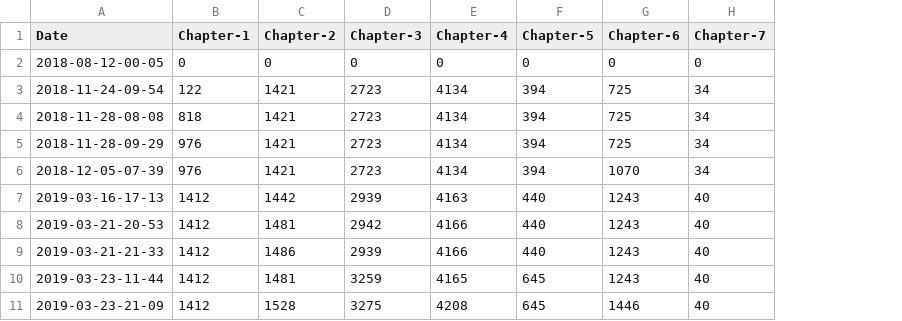
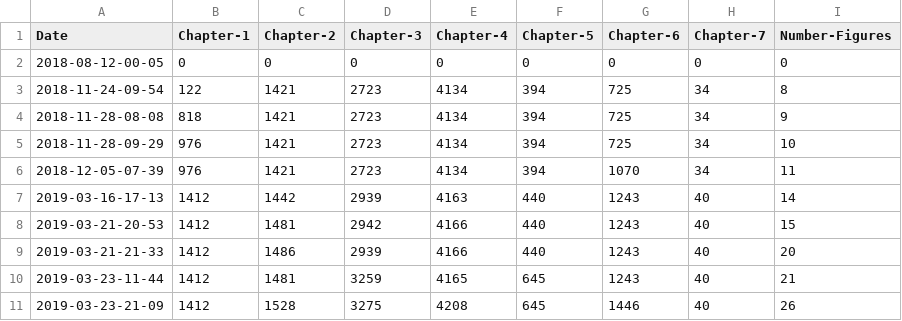
Before and after one commit to alexmorley/how-is-your-thesis-going, a CSV file: data.csv, drawn as a sheet; the diff names each change by its address in the sheet, - before the commit and + after, or states it on an @@ line.

Commit message:
add figures line

```diff
--- a/data.csv
+++ b/data.csv
+column I (Number-Figures), rows 2-11: 0 | 8 | 9 | 10 | 11 | 14 | 15 | 20 | 21 | 26
```
Also changed, not shown: 3 other files.
